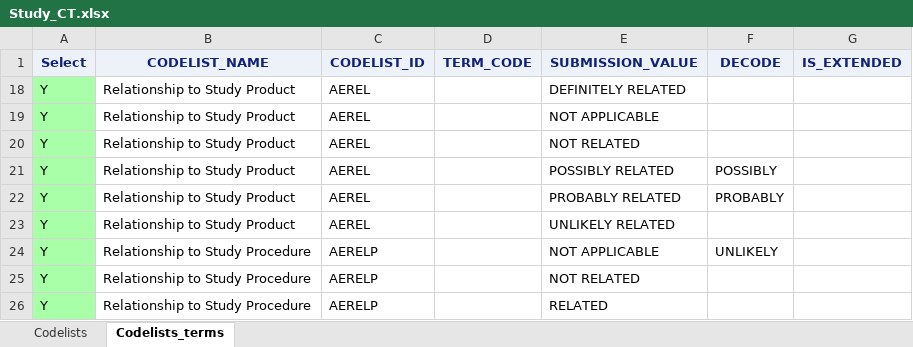
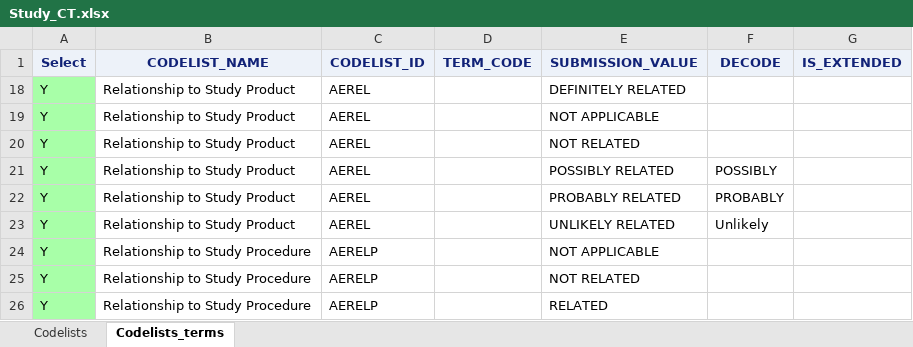
Before and after one commit to chiara-cattani/sdtm-builder, an Excel workbook: study-pilot/metadata/Study_CT.xlsx, sheet Codelists_terms, drawn as a sheet; values as stored, in another font and other column widths than the file's, no borders; the diff names each change by its address in the sheet, - before the commit and + after, or states it on an @@ line.

```diff
--- a/study-pilot/metadata/Study_CT.xlsx (sheet Codelists_terms)
+++ b/study-pilot/metadata/Study_CT.xlsx (sheet Codelists_terms)
-F23 (DECODE): (empty)
+F23 (DECODE): Unlikely
-F24 (DECODE): UNLIKELY
+F24 (DECODE): (empty)
```
Also changed, not shown: study-pilot/metadata/Study_Metadata.xlsx, 5 other files.
